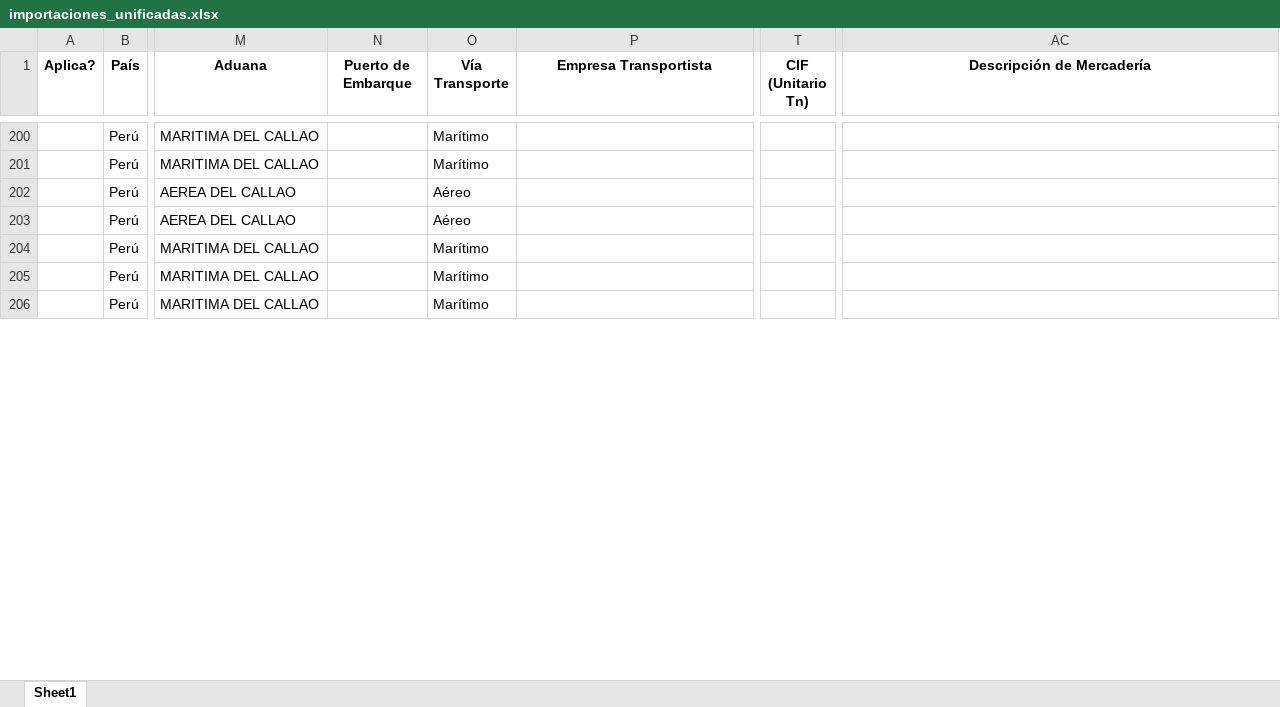
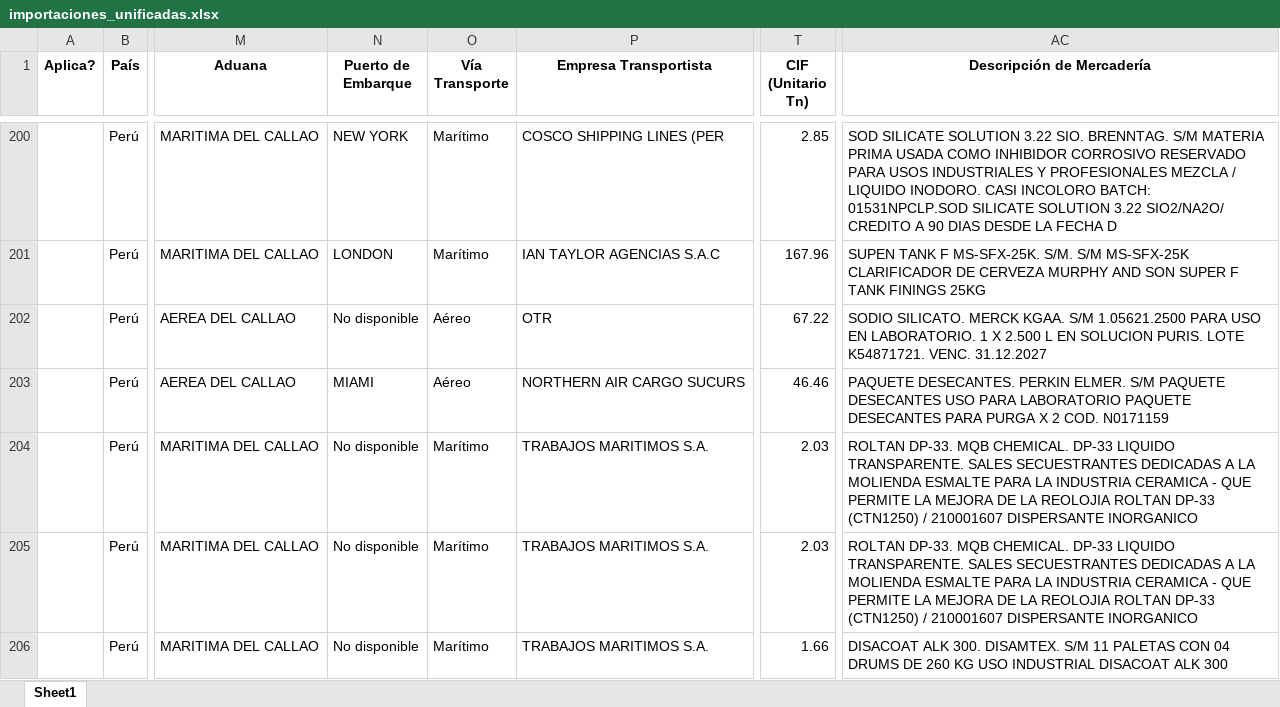
Before and after one commit to GabyDev2025/ReporteImportaciones, an Excel workbook: importaciones_unificadas.xlsx, sheet Sheet1, drawn as a sheet; only a part is shown, gaps mark what is left out; values as stored, in another font and other column widths than the file's, no borders; the diff covers the shown part only; the diff names each change by its address in the sheet, - before the commit and + after, or states it on an @@ line.

```diff
--- a/importaciones_unificadas.xlsx (sheet Sheet1)
+++ b/importaciones_unificadas.xlsx (sheet Sheet1)
-N200 (Puerto de Embarque): (empty)
+N200 (Puerto de Embarque): NEW YORK
-P200 (Empresa Transportista): (empty)
+P200 (Empresa Transportista): COSCO SHIPPING LINES (PER
-T200 (CIF (Unitario Tn)): (empty)
+T200 (CIF (Unitario Tn)): 2.85
-AC200 (Descripción de Mercadería): (empty)
+AC200 (Descripción de Mercadería): SOD SILICATE SOLUTION 3.22 SIO. BRENNTAG. S/M MATERIA PRIMA USADA COMO INHIBIDOR CORROSIVO RESERVADO PARA USOS INDUSTRIALES Y PROFESIONALES MEZCLA / LIQUIDO INODORO. CASI INCOLORO BATCH: 01531NPCLP.SOD SILICATE SOLUTION 3.22 SIO2/NA2O/ CREDITO A 90 DIAS DESDE LA FECHA D
-N201 (Puerto de Embarque): (empty)
+N201 (Puerto de Embarque): LONDON
-P201 (Empresa Transportista): (empty)
+P201 (Empresa Transportista): IAN TAYLOR AGENCIAS S.A.C
-T201 (CIF (Unitario Tn)): (empty)
+T201 (CIF (Unitario Tn)): 167.96
-AC201 (Descripción de Mercadería): (empty)
+AC201 (Descripción de Mercadería): SUPEN TANK F MS-SFX-25K. S/M. S/M MS-SFX-25K CLARIFICADOR DE CERVEZA MURPHY AND SON SUPER F TANK FININGS 25KG
-N202 (Puerto de Embarque): (empty)
+N202 (Puerto de Embarque): No disponible
-P202 (Empresa Transportista): (empty)
+P202 (Empresa Transportista): OTR
-T202 (CIF (Unitario Tn)): (empty)
+T202 (CIF (Unitario Tn)): 67.22
-AC202 (Descripción de Mercadería): (empty)
+AC202 (Descripción de Mercadería): SODIO SILICATO. MERCK KGAA. S/M 1.05621.2500 PARA USO EN LABORATORIO. 1 X 2.500 L EN SOLUCION PURIS. LOTE K54871721. VENC. 31.12.2027
-N203 (Puerto de Embarque): (empty)
+N203 (Puerto de Embarque): MIAMI
-P203 (Empresa Transportista): (empty)
+P203 (Empresa Transportista): NORTHERN AIR CARGO SUCURS
-T203 (CIF (Unitario Tn)): (empty)
+T203 (CIF (Unitario Tn)): 46.46
-AC203 (Descripción de Mercadería): (empty)
+AC203 (Descripción de Mercadería): PAQUETE DESECANTES. PERKIN ELMER. S/M PAQUETE DESECANTES USO PARA LABORATORIO PAQUETE DESECANTES PARA PURGA X 2 COD. N0171159
-N204:N206 (Puerto de Embarque): (empty)
+N204:N206 (Puerto de Embarque): No disponible
-P204:P206 (Empresa Transportista): (empty)
+P204:P206 (Empresa Transportista): TRABAJOS MARITIMOS S.A.
-T204:T205 (CIF (Unitario Tn)): (empty)
+T204:T205 (CIF (Unitario Tn)): 2.03
-AC204:AC205 (Descripción de Mercadería): (empty)
+AC204:AC205 (Descripción de Mercadería): ROLTAN DP-33. MQB CHEMICAL. DP-33 LIQUIDO TRANSPARENTE. SALES SECUESTRANTES DEDICADAS A LA MOLIENDA ESMALTE PARA LA INDUSTRIA CERAMICA - QUE PERMITE LA MEJORA DE LA REOLOJIA ROLTAN DP-33 (CTN1250) / 210001607 DISPERSANTE INORGANICO
-T206 (CIF (Unitario Tn)): (empty)
+T206 (CIF (Unitario Tn)): 1.66
-AC206 (Descripción de Mercadería): (empty)
+AC206 (Descripción de Mercadería): DISACOAT ALK 300. DISAMTEX. S/M 11 PALETAS CON 04 DRUMS DE 260 KG USO INDUSTRIAL DISACOAT ALK 300
```
Also changed, not shown: 156 edited cells elsewhere in this sheet, 1 other file.
